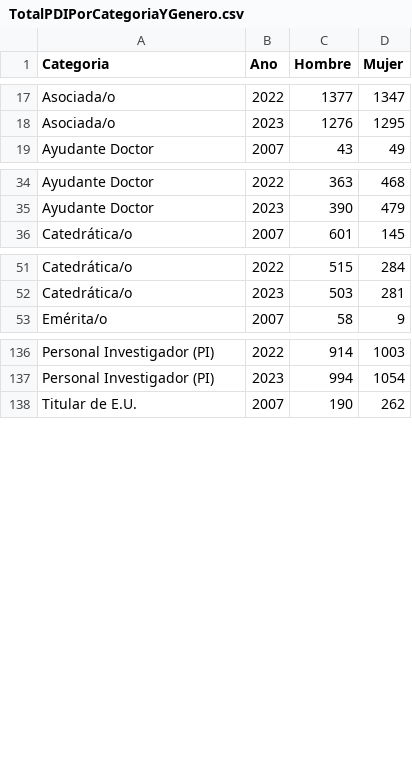
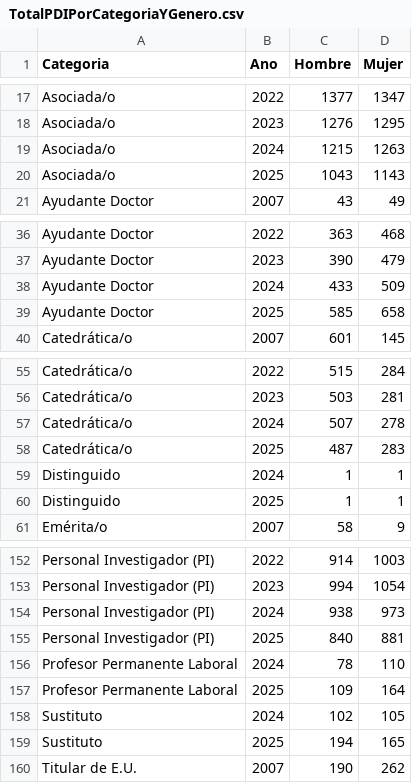
Before and after one commit to igualdad-ucm/Informe-PDI-UCM, a CSV file: csv/TotalPDIPorCategoriaYGenero.csv, drawn as a sheet; only a part is shown, gaps mark what is left out; the diff covers the shown part only.

```diff
--- a/csv/TotalPDIPorCategoriaYGenero.csv
+++ b/csv/TotalPDIPorCategoriaYGenero.csv
@@ -18,2 +18,4 @@
 "Asociada/o","2023","1276","1295"
+"Asociada/o","2024","1215","1263"
+"Asociada/o","2025","1043","1143"
 "Ayudante Doctor","2007","43","49"
@@ -35,2 +37,4 @@
 "Ayudante Doctor","2023","390","479"
+"Ayudante Doctor","2024","433","509"
+"Ayudante Doctor","2025","585","658"
 "Catedrática/o","2007","601","145"
@@ -52,2 +56,6 @@
 "Catedrática/o","2023","503","281"
+"Catedrática/o","2024","507","278"
+"Catedrática/o","2025","487","283"
+"Distinguido","2024","1","1"
+"Distinguido","2025","1","1"
 "Emérita/o","2007","58","9"
@@ -137,2 +153,8 @@
 "Personal Investigador (PI)","2023","994","1054"
+"Personal Investigador (PI)","2024","938","973"
+"Personal Investigador (PI)","2025","840","881"
+"Profesor Permanente Laboral","2024","78","110"
+"Profesor Permanente Laboral","2025","109","164"
+"Sustituto","2024","102","105"
+"Sustituto","2025","194","165"
 "Titular de E.U.","2007","190","262"
```
Also changed, not shown: 12 added rows elsewhere in this file, csv/ConcentraciónPDIPorCentro.csv, csv/EdadMediaPDIPorCentroYGenero.csv, 20 other files.
